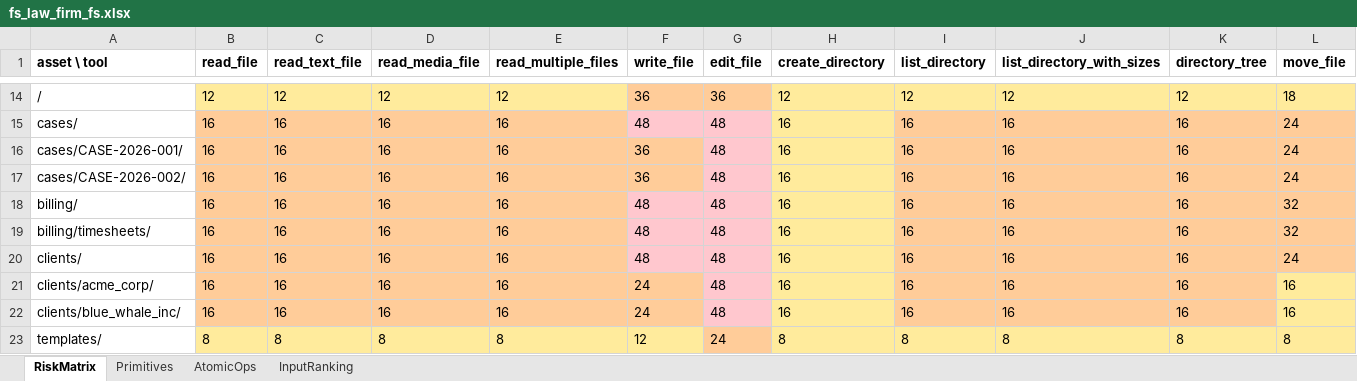
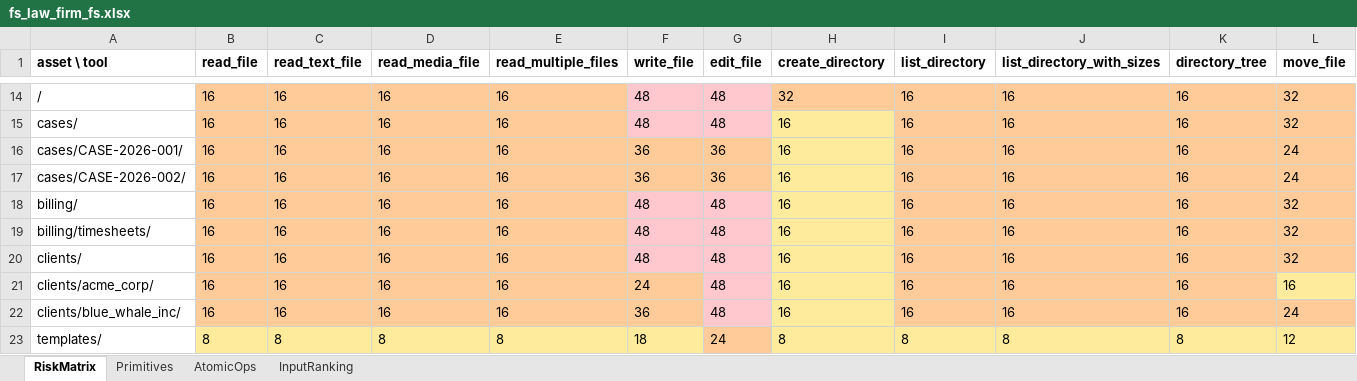
Before and after one commit to To2004/MCP, an Excel workbook: reports/scan/fs_law_firm_fs.xlsx, sheet RiskMatrix, drawn as a sheet; only a part is shown, gaps mark what is left out; values as stored, in another font and other column widths than the file's, no borders; the diff covers the shown part only; the diff names each change by its address in the sheet, - before the commit and + after, or states it on an @@ line.

```diff
--- a/reports/scan/fs_law_firm_fs.xlsx (sheet RiskMatrix)
+++ b/reports/scan/fs_law_firm_fs.xlsx (sheet RiskMatrix)
-B14 (read_file): 12
+B14 (read_file): 16
-B14:E14 fill: #FFEB9C
+B14:E14 fill: #FFCC99
-C14 (read_text_file): 12
+C14 (read_text_file): 16
-D14 (read_media_file): 12
+D14 (read_media_file): 16
-E14 (read_multiple_files): 12
+E14 (read_multiple_files): 16
-F14 (write_file): 36
+F14 (write_file): 48
-F14:G14 fill: #FFCC99
+F14:G14 fill: #FFC7CE
-G14 (edit_file): 36
+G14 (edit_file): 48
-H14 (create_directory): 12
+H14 (create_directory): 32
-H14:L14 fill: #FFEB9C
+H14:L14 fill: #FFCC99
-I14 (list_directory): 12
+I14 (list_directory): 16
-J14 (list_directory_with_sizes): 12
+J14 (list_directory_with_sizes): 16
-K14 (directory_tree): 12
+K14 (directory_tree): 16
-L14 (move_file): 18
+L14 (move_file): 32
-L15 (move_file): 24
+L15 (move_file): 32
-G16:G17 (edit_file): 48
+G16:G17 (edit_file): 36
-G16:G17 fill: #FFC7CE
+G16:G17 fill: #FFCC99
-L20 (move_file): 24
+L20 (move_file): 32
-F22 (write_file): 24
+F22 (write_file): 36
-L22 (move_file): 16
+L22 (move_file): 24
-L22 fill: #FFEB9C
+L22 fill: #FFCC99
-F23 (write_file): 12
+F23 (write_file): 18
-L23 (move_file): 8
+L23 (move_file): 12
```
Also changed, not shown: 36 edited cells and cell formats elsewhere in this sheet, sheet Primitives, reports/scan/fs_corp_filesystem.xlsx, reports/scan/fs_media_studio_fs.xlsx, 47 other files.
